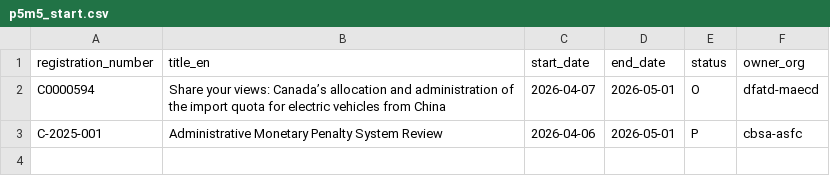
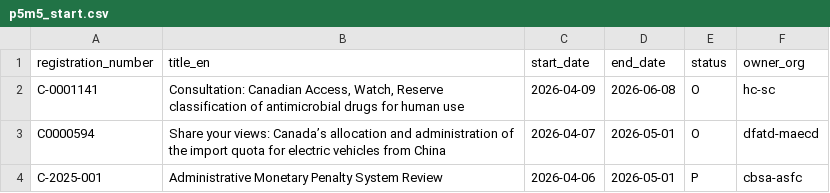
Before and after one commit to PatLittle/Consultations-Tracker, a CSV file: p5m5_start.csv, drawn as a sheet.

```diff
--- a/p5m5_start.csv
+++ b/p5m5_start.csv
@@ -1,2 +1,3 @@
 registration_number,title_en,start_date,end_date,status,owner_org
+C-0001141,"Consultation: Canadian Access, Watch, Reserve classification of antimicrobial drugs for human use",2026-04-09,2026-06-08,O,hc-sc
 C0000594,Share your views: Canada’s allocation and administration of the import quota for electric vehicles from China,2026-04-07,2026-05-01,O,dfatd-maecd
```
Also changed, not shown: 3 other files.
